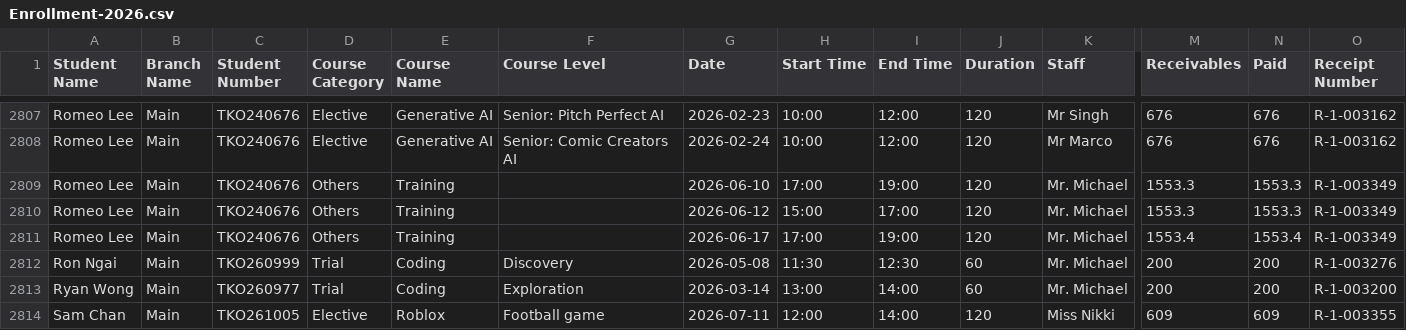
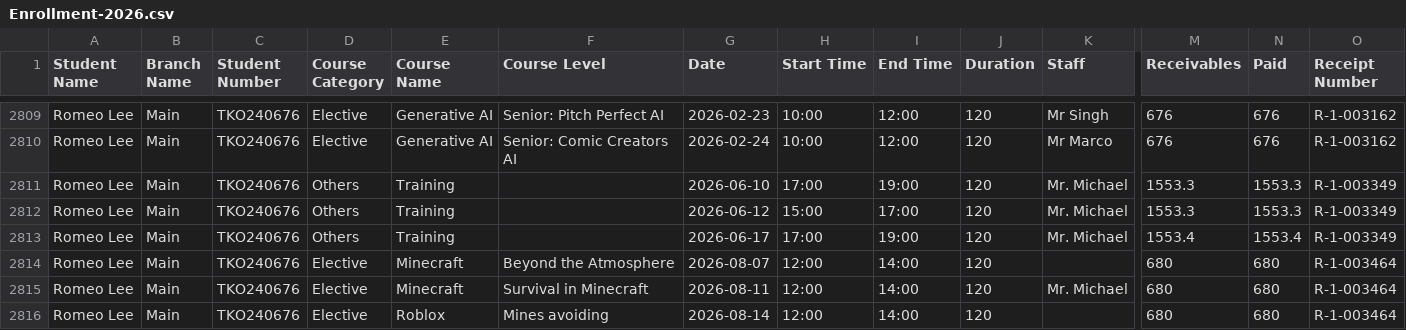
Before and after one commit to Encode-Varian/encode-dashboard, a CSV file: src/data/schooltracs/Enrollment-2026.csv, drawn as a sheet; only a part is shown, gaps mark what is left out; the shorter side is filled out with more unchanged rows; rows hold the shown columns only; the diff covers the shown part only; the diff names each change by its address in the sheet, - before the commit and + after, or states it on an @@ line.

Commit message:
Update Schooltrac enrollment report - 2026-07-16 16:42:11

```diff
--- a/src/data/schooltracs/Enrollment-2026.csv
+++ b/src/data/schooltracs/Enrollment-2026.csv
+row 2814: Romeo Lee | Main | TKO240676 | Elective | Minecraft | Beyond the Atmosphere | 2026-08-07 | 12:00 | 14:00 | 120 |  | 680 | 680 | R-1-003464
+row 2815: Romeo Lee | Main | TKO240676 | Elective | Minecraft | Survival in Minecraft | 2026-08-11 | 12:00 | 14:00 | 120 | Mr. Michael | 680 | 680 | R-1-003464
+row 2816: Romeo Lee | Main | TKO240676 | Elective | Roblox | Mines avoiding | 2026-08-14 | 12:00 | 14:00 | 120 |  | 680 | 680 | R-1-003464
```
Also changed, not shown: 5 added rows and 54 edited cells elsewhere in this file.
